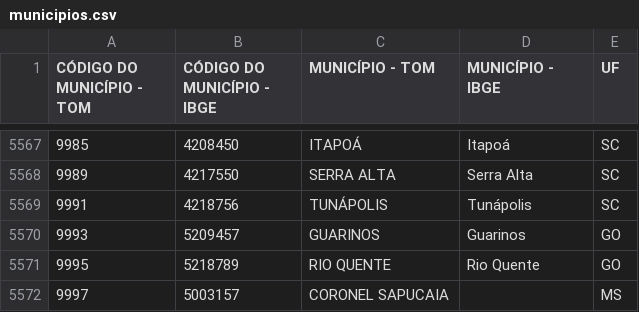
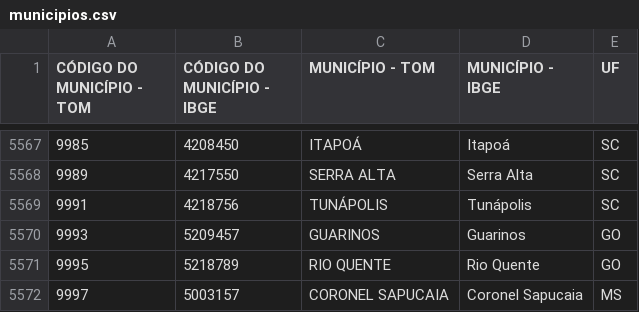
Before and after one commit to lelo451/indicadores-inep, a CSV file: Microdados/municipios.csv, drawn as a sheet; only a part is shown, gaps mark what is left out.

```diff
--- a/Microdados/municipios.csv
+++ b/Microdados/municipios.csv
@@ -5571,2 +5571,2 @@ CÓDIGO DO MUNICÍPIO - TOM,CÓDIGO DO MUNICÍPIO - IBGE,MUNICÍPIO - TOM,MUNIC
 9995,5218789,RIO QUENTE,Rio Quente,GO
-9997,5003157,CORONEL SAPUCAIA,,MS
+9997,5003157,CORONEL SAPUCAIA,Coronel Sapucaia,MS
```
Also changed, not shown: 2 other files.
